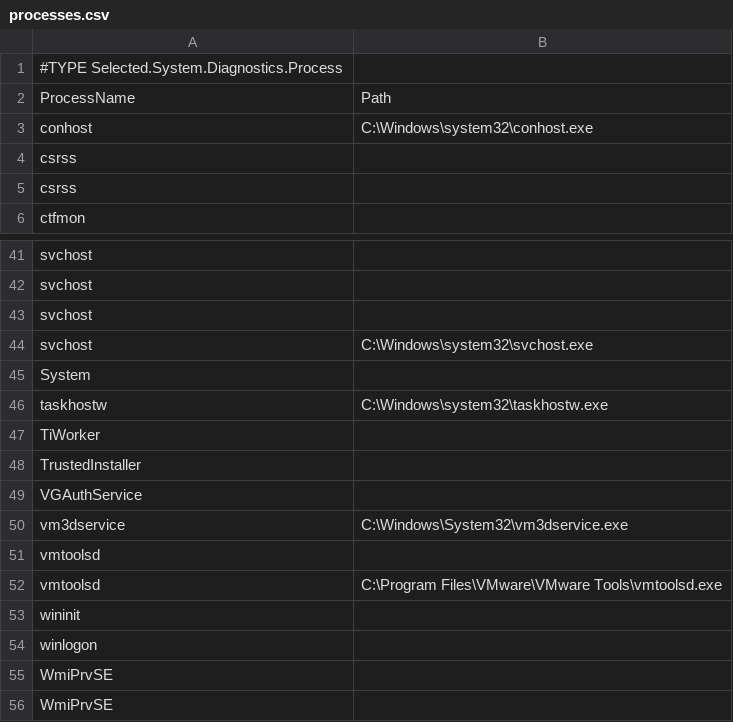
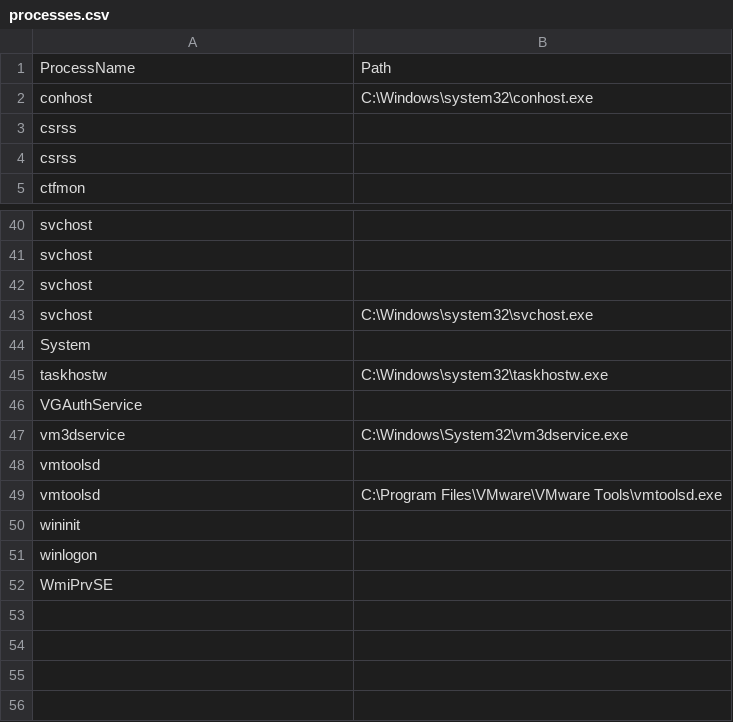
Before and after one commit to mirpag/FA21-SYS-320-02, a CSV file: Week11/homework/results/processes.csv, drawn as a sheet; only a part is shown, gaps mark what is left out.

Commit message:
Update processes.csv

```diff
--- a/Week11/homework/results/processes.csv
+++ b/Week11/homework/results/processes.csv
@@ -1,2 +1 @@
-#TYPE Selected.System.Diagnostics.Process
 "ProcessName","Path"
@@ -46,4 +45,2 @@
 "taskhostw","C:\Windows\system32\taskhostw.exe"
-"TiWorker",
-"TrustedInstaller",
 "VGAuthService",
@@ -54,3 +51,2 @@
 "winlogon",
-"WmiPrvSE",
 "WmiPrvSE",
```
